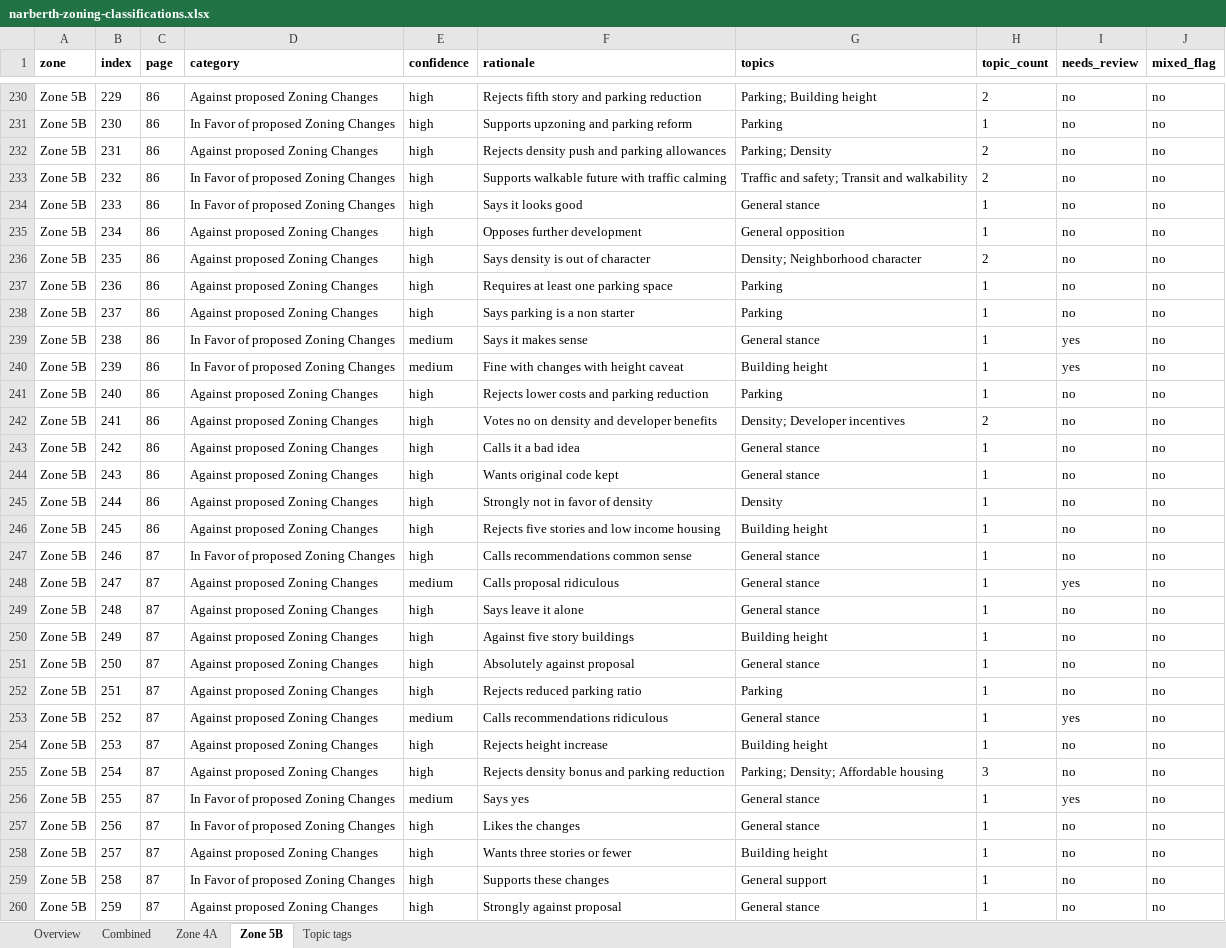
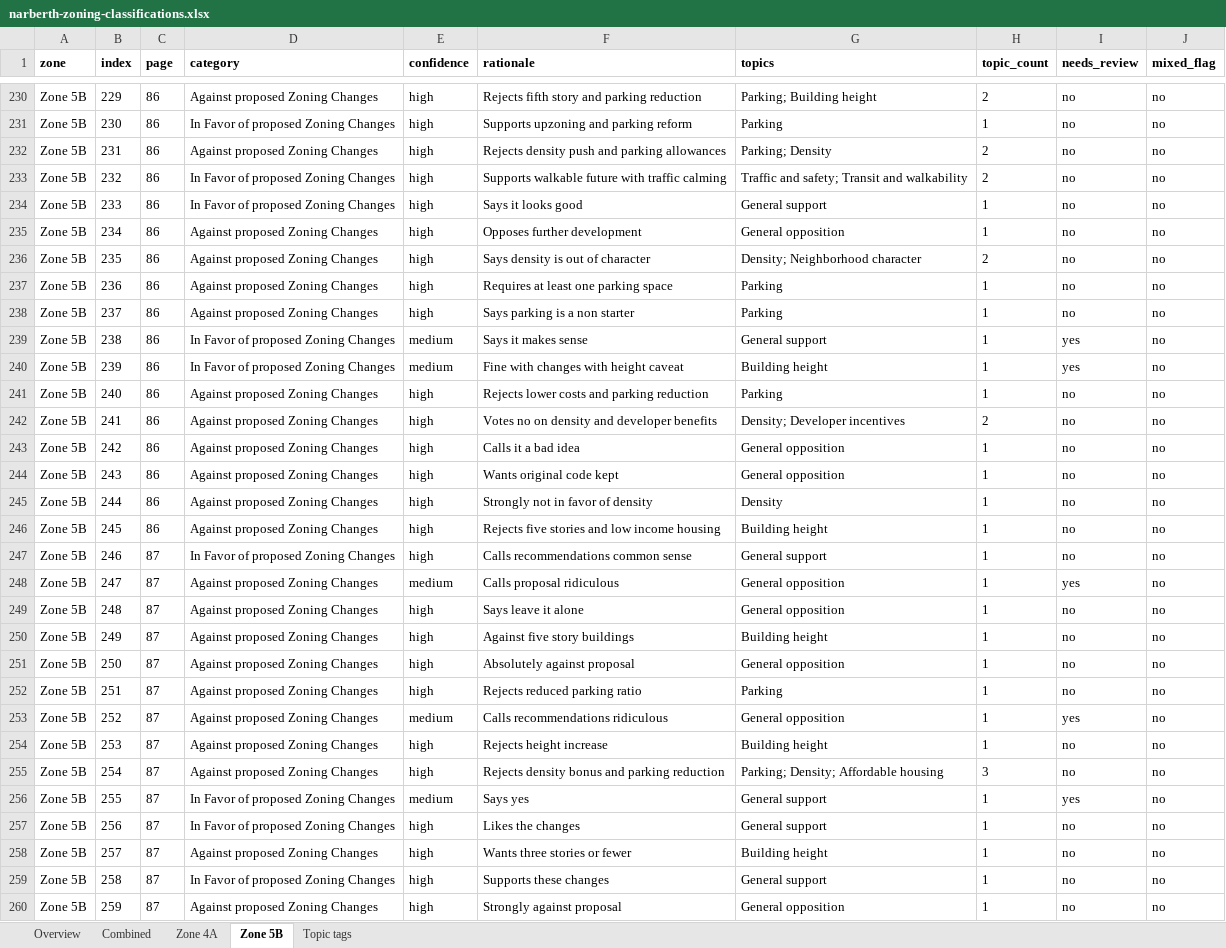
Before and after one commit to DaveVoyles/Narberth-Zoning, an Excel workbook: docs/documents/narberth-zoning-classifications.xlsx, sheet Zone 5B, drawn as a sheet; only a part is shown, gaps mark what is left out; values as stored, in another font and other column widths than the file's, no borders; the diff covers the shown part only; the diff names each change by its address in the sheet, - before the commit and + after, or states it on an @@ line.

```diff
--- a/docs/documents/narberth-zoning-classifications.xlsx (sheet Zone 5B)
+++ b/docs/documents/narberth-zoning-classifications.xlsx (sheet Zone 5B)
-G234 (topics): General stance
+G234 (topics): General support
-G239 (topics): General stance
+G239 (topics): General support
-G243:G244 (topics): General stance
+G243:G244 (topics): General opposition
-G247 (topics): General stance
+G247 (topics): General support
-G248:G249 (topics): General stance
+G248:G249 (topics): General opposition
-G251 (topics): General stance
+G251 (topics): General opposition
-G253 (topics): General stance
+G253 (topics): General opposition
-G256:G257 (topics): General stance
+G256:G257 (topics): General support
-G260 (topics): General stance
+G260 (topics): General opposition
```
Also changed, not shown: 82 edited cells elsewhere in this sheet, sheet Topic tags, sheet Combined, sheet Zone 4A, docs/documents/zone-4a-classified.xlsx, docs/documents/zone-5b-classified.xlsx, 17 other files.
